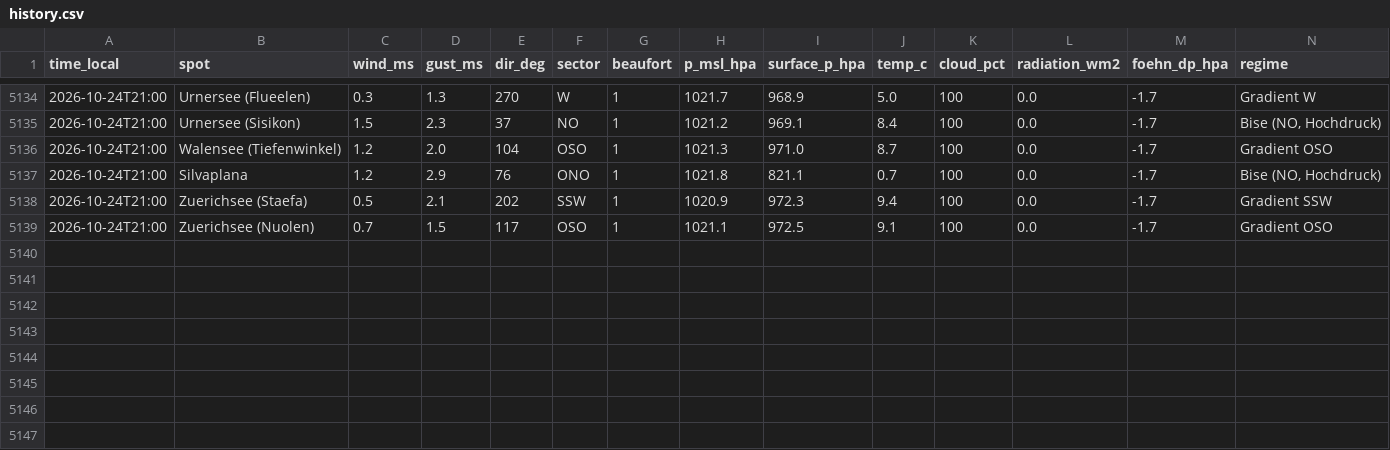
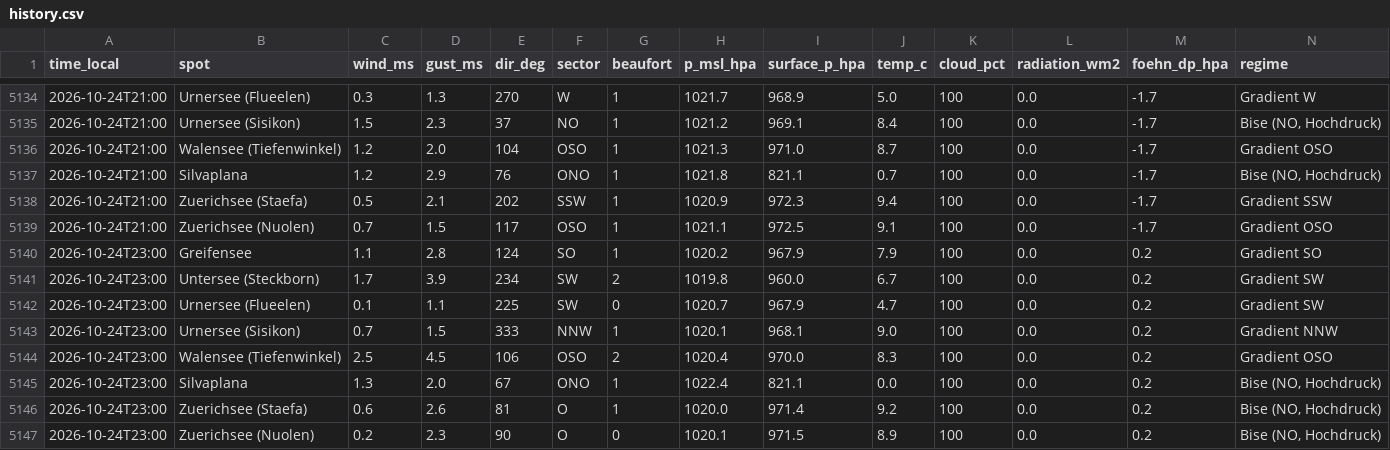
Before and after one commit to ramunbaer/Windforecast, a CSV file: data/history.csv, drawn as a sheet; only a part is shown, gaps mark what is left out.

Commit message:
data: 2026-10-24T21:48:23Z

```diff
--- a/data/history.csv
+++ b/data/history.csv
@@ -5139 +5139,9 @@ time_local,spot,wind_ms,gust_ms,dir_deg,sector,beaufort,p_msl_hpa,surface_p_hpa,
 2026-10-24T21:00,Zuerichsee (Nuolen),0.7,1.5,117,OSO,1,1021.1,972.5,9.1,100,0.0,-1.7,Gradient OSO
+2026-10-24T23:00,Greifensee,1.1,2.8,124,SO,1,1020.2,967.9,7.9,100,0.0,0.2,Gradient SO
+2026-10-24T23:00,Untersee (Steckborn),1.7,3.9,234,SW,2,1019.8,960.0,6.7,100,0.0,0.2,Gradient SW
+2026-10-24T23:00,Urnersee (Flueelen),0.1,1.1,225,SW,0,1020.7,967.9,4.7,100,0.0,0.2,Gradient SW
+2026-10-24T23:00,Urnersee (Sisikon),0.7,1.5,333,NNW,1,1020.1,968.1,9.0,100,0.0,0.2,Gradient NNW
+2026-10-24T23:00,Walensee (Tiefenwinkel),2.5,4.5,106,OSO,2,1020.4,970.0,8.3,100,0.0,0.2,Gradient OSO
+2026-10-24T23:00,Silvaplana,1.3,2.0,67,ONO,1,1022.4,821.1,0.0,100,0.0,0.2,"Bise (NO, Hochdruck)"
+2026-10-24T23:00,Zuerichsee (Staefa),0.6,2.6,81,O,1,1020.0,971.4,9.2,100,0.0,0.2,"Bise (NO, Hochdruck)"
+2026-10-24T23:00,Zuerichsee (Nuolen),0.2,2.3,90,O,0,1020.1,971.5,8.9,100,0.0,0.2,"Bise (NO, Hochdruck)"
```
Also changed, not shown: 3 other files.
